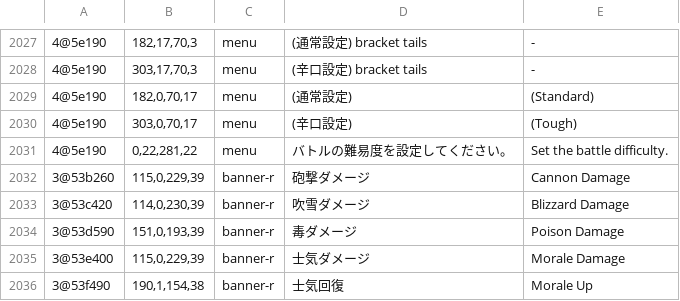
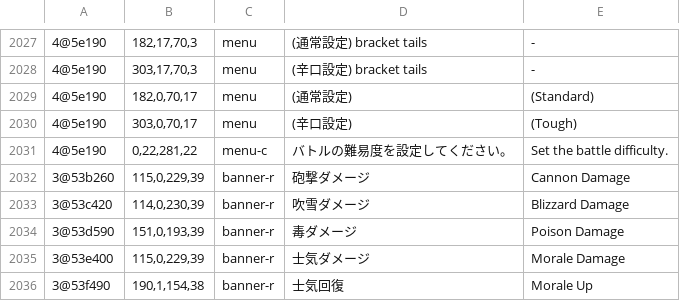
Before and after one commit to minhnhattonthat/blaze-union-story-to-reach-the-future-en, a TSV file: data/gfx.tsv, drawn as a sheet; only a part is shown, gaps mark what is left out.

```diff
--- a/data/gfx.tsv
+++ b/data/gfx.tsv
@@ -2030,3 +2030,3 @@
 4@5e190	303,0,70,17	menu	(辛口設定)	(Tough)
-4@5e190	0,22,281,22	menu	バトルの難易度を設定してください。	Set the battle difficulty.
+4@5e190	0,22,281,22	menu-c	バトルの難易度を設定してください。	Set the battle difficulty.
 3@53b260	115,0,229,39	banner-r	砲撃ダメージ	Cannon Damage
```
